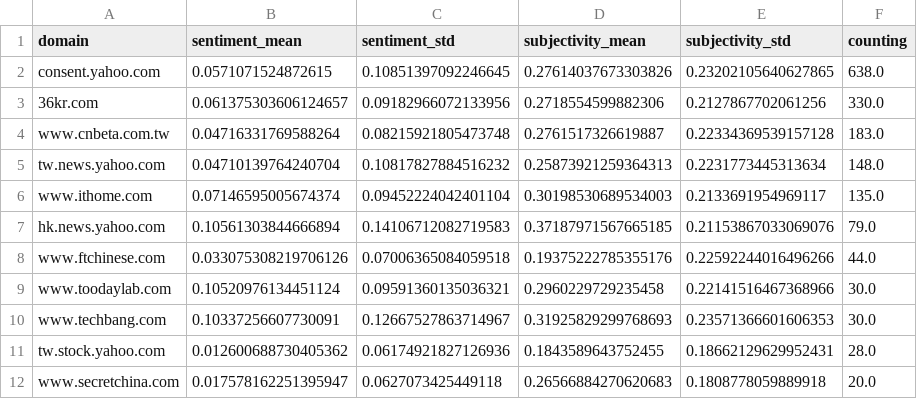
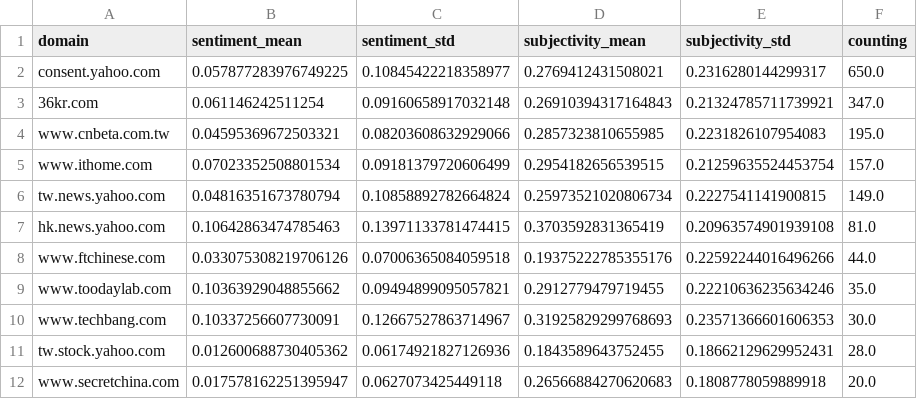
Before and after one commit to tapio-22-Digitale-Methoden-News/chineseExtremes, a CSV file: csv/sentiments_domains.csv, drawn as a sheet; only a part is shown; the diff covers the shown part only.

```diff
--- a/csv/sentiments_domains.csv
+++ b/csv/sentiments_domains.csv
@@ -1,10 +1,10 @@
 domain,sentiment_mean,sentiment_std,subjectivity_mean,subjectivity_std,counting
-consent.yahoo.com,0.0571071524872615,0.10851397092246645,0.27614037673303826,0.23202105640627865,638.0
-36kr.com,0.061375303606124657,0.09182966072133956,0.2718554599882306,0.2127867702061256,330.0
-www.cnbeta.com.tw,0.04716331769588264,0.08215921805473748,0.2761517326619887,0.22334369539157128,183.0
-tw.news.yahoo.com,0.04710139764240704,0.10817827884516232,0.25873921259364313,0.2231773445313634,148.0
-www.ithome.com,0.07146595005674374,0.09452224042401104,0.30198530689534003,0.2133691954969117,135.0
-hk.news.yahoo.com,0.10561303844666894,0.14106712082719583,0.37187971567665185,0.21153867033069076,79.0
+consent.yahoo.com,0.057877283976749225,0.10845422218358977,0.2769412431508021,0.2316280144299317,650.0
+36kr.com,0.061146242511254,0.09160658917032148,0.26910394317164843,0.21324785711739921,347.0
+www.cnbeta.com.tw,0.04595369672503321,0.08203608632929066,0.2857323810655985,0.2231826107954083,195.0
+www.ithome.com,0.07023352508801534,0.09181379720606499,0.2954182656539515,0.21259635524453754,157.0
+tw.news.yahoo.com,0.04816351673780794,0.10858892782664824,0.25973521020806734,0.2227541141900815,149.0
+hk.news.yahoo.com,0.10642863474785463,0.13971133781474415,0.3703592831365419,0.20963574901939108,81.0
 www.ftchinese.com,0.033075308219706126,0.07006365084059518,0.19375222785355176,0.22592244016496266,44.0
-www.toodaylab.com,0.10520976134451124,0.09591360135036321,0.2960229729235458,0.22141516467368966,30.0
+www.toodaylab.com,0.10363929048855662,0.09494899095057821,0.2912779479719455,0.22210636235634246,35.0
 www.techbang.com,0.10337256607730091,0.12667527863714967,0.31925829299768693,0.23571366601606353,30.0
```
Also changed, not shown: 1 added row, 10 moved rows and 6 edited cells elsewhere in this file, csv/sentiments_days.csv, csv/sentiments_locations.csv, 5 other files.
